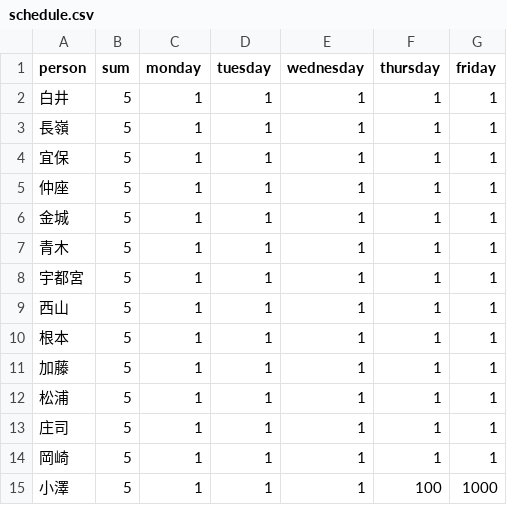
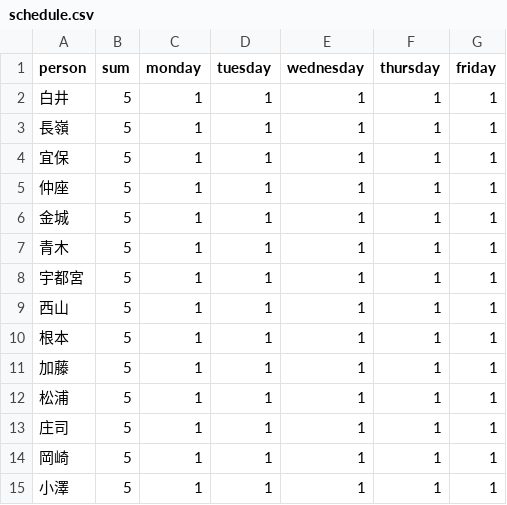
Before and after one commit to KatouHirosato/ovice-notification-duty, a CSV file: schedule.csv, drawn as a sheet.

```diff
--- a/schedule.csv
+++ b/schedule.csv
@@ -14,2 +14,2 @@ person,sum,monday,tuesday,wednesday,thursday,friday
 岡崎,5,1,1,1,1,1
-小澤,5,1,1,1,100,1000
+小澤,5,1,1,1,1,1
```
Also changed, not shown: 4 other files.
